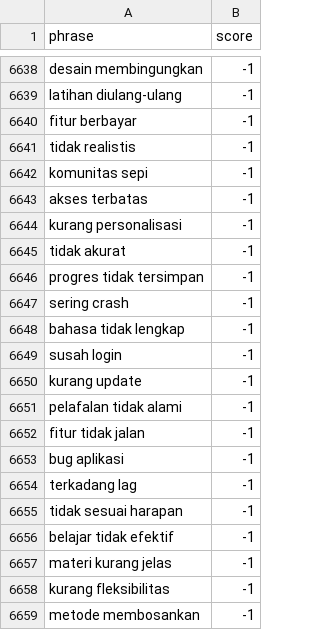
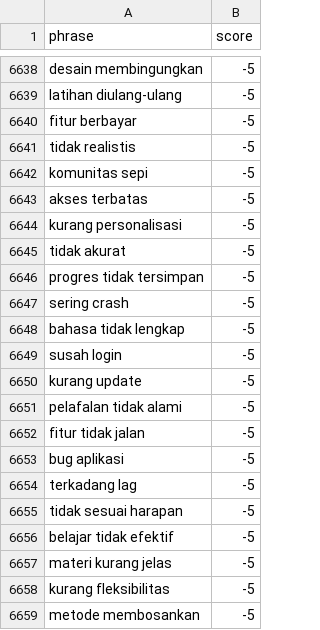
Before and after one commit to rahmadnoorikhsan/Analysis_Sentiment_Brainly, a CSV file: dataset/lexicon_negative.csv, drawn as a sheet; only a part is shown, gaps mark what is left out; the diff covers the shown part only; the diff names each change by its address in the sheet, - before the commit and + after, or states it on an @@ line.

```diff
--- a/dataset/lexicon_negative.csv
+++ b/dataset/lexicon_negative.csv
-B6638:B6659 (score): -1
+B6638:B6659 (score): -5
```
Also changed, not shown: 27 edited cells elsewhere in this file.
